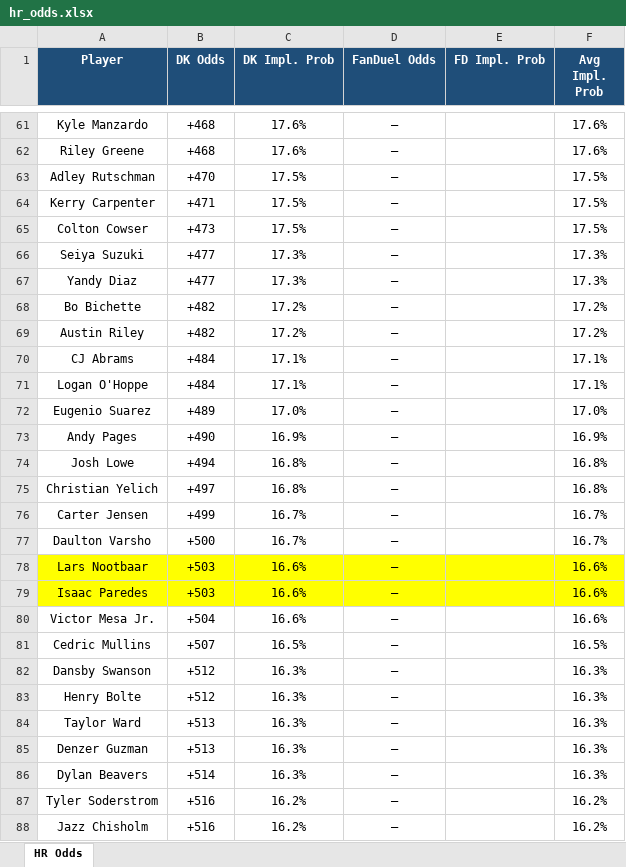
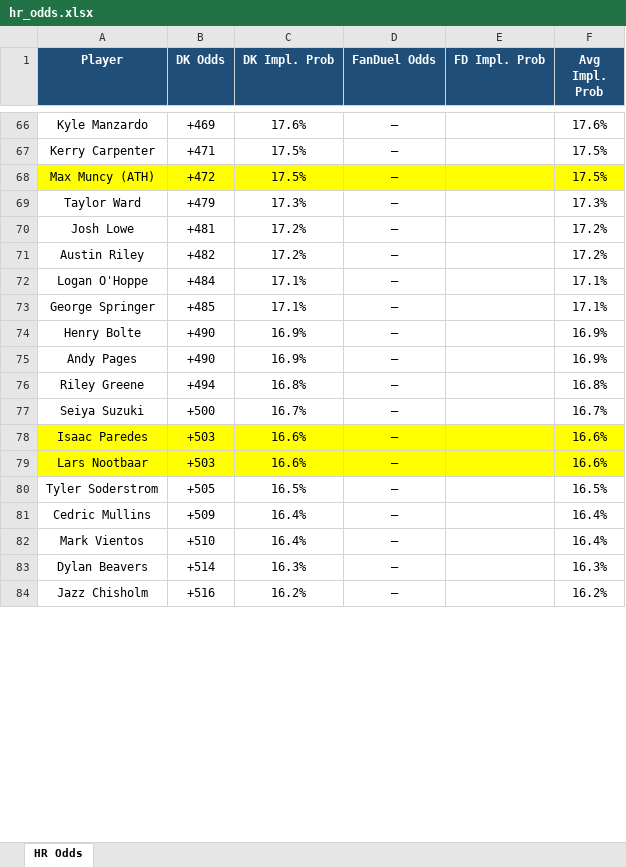
Before and after one commit to kornbergercharles-prog/HR-Odds-Scraper, an Excel workbook: hr_odds.xlsx, sheet HR Odds, drawn as a sheet; only a part is shown, gaps mark what is left out; values as stored, in another font and other column widths than the file's, no borders; removed rows and columns are numbered as before the commit, all else as after; the diff covers the shown part only; the diff names each change by its address in the sheet, - before the commit and + after, or states it on an @@ line.

```diff
--- a/hr_odds.xlsx (sheet HR Odds)
+++ b/hr_odds.xlsx (sheet HR Odds)
-B66 (DK Odds): +468
+B66 (DK Odds): +469
-row 62: Riley Greene | +468 | 17.6% | — |  | 17.6%
-row 63: Adley Rutschman | +470 | 17.5% | — |  | 17.5%
-A68 (Player): Colton Cowser
+A68 (Player): Max Muncy (ATH)
-A68:F68 fill: none
+A68:F68 fill: #FFFF00
-B68 (DK Odds): +473
+B68 (DK Odds): +472
-row 66: Seiya Suzuki | +477 | 17.3% | — |  | 17.3%
-A69 (Player): Yandy Diaz
+A69 (Player): Taylor Ward
-B69 (DK Odds): +477
+B69 (DK Odds): +479
-A70 (Player): Bo Bichette
+A70 (Player): Josh Lowe
-B70 (DK Odds): +482
+B70 (DK Odds): +481
-row 70: CJ Abrams | +484 | 17.1% | — |  | 17.1%
-row 72: Eugenio Suarez | +489 | 17.0% | — |  | 17.0%
+row 73: George Springer | +485 | 17.1% | — |  | 17.1%
+row 74: Henry Bolte | +490 | 16.9% | — |  | 16.9%
-A76 (Player): Josh Lowe
+A76 (Player): Riley Greene
-row 75: Christian Yelich | +497 | 16.8% | — |  | 16.8%
-row 76: Carter Jensen | +499 | 16.7% | — |  | 16.7%
-A77 (Player): Daulton Varsho
+A77 (Player): Seiya Suzuki
@@ row 79 moved to row 78: Isaac Paredes @@
-row 80: Victor Mesa Jr. | +504 | 16.6% | — |  | 16.6%
+row 80: Tyler Soderstrom | +505 | 16.5% | — |  | 16.5%
-B81 (DK Odds): +507
+B81 (DK Odds): +509
-C81 (DK Impl. Prob): 16.5%
+C81 (DK Impl. Prob): 16.4%
-F81 (Avg Impl. Prob): 16.5%
+F81 (Avg Impl. Prob): 16.4%
-row 82: Dansby Swanson | +512 | 16.3% | — |  | 16.3%
-row 83: Henry Bolte | +512 | 16.3% | — |  | 16.3%
-row 84: Taylor Ward | +513 | 16.3% | — |  | 16.3%
-row 85: Denzer Guzman | +513 | 16.3% | — |  | 16.3%
+row 82: Mark Vientos | +510 | 16.4% | — |  | 16.4%
-row 87: Tyler Soderstrom | +516 | 16.2% | — |  | 16.2%
```
Also changed, not shown: 101 added rows, 84 removed rows, 1 moved row, 137 edited cells and cell formats elsewhere in this sheet, 2 other files.
